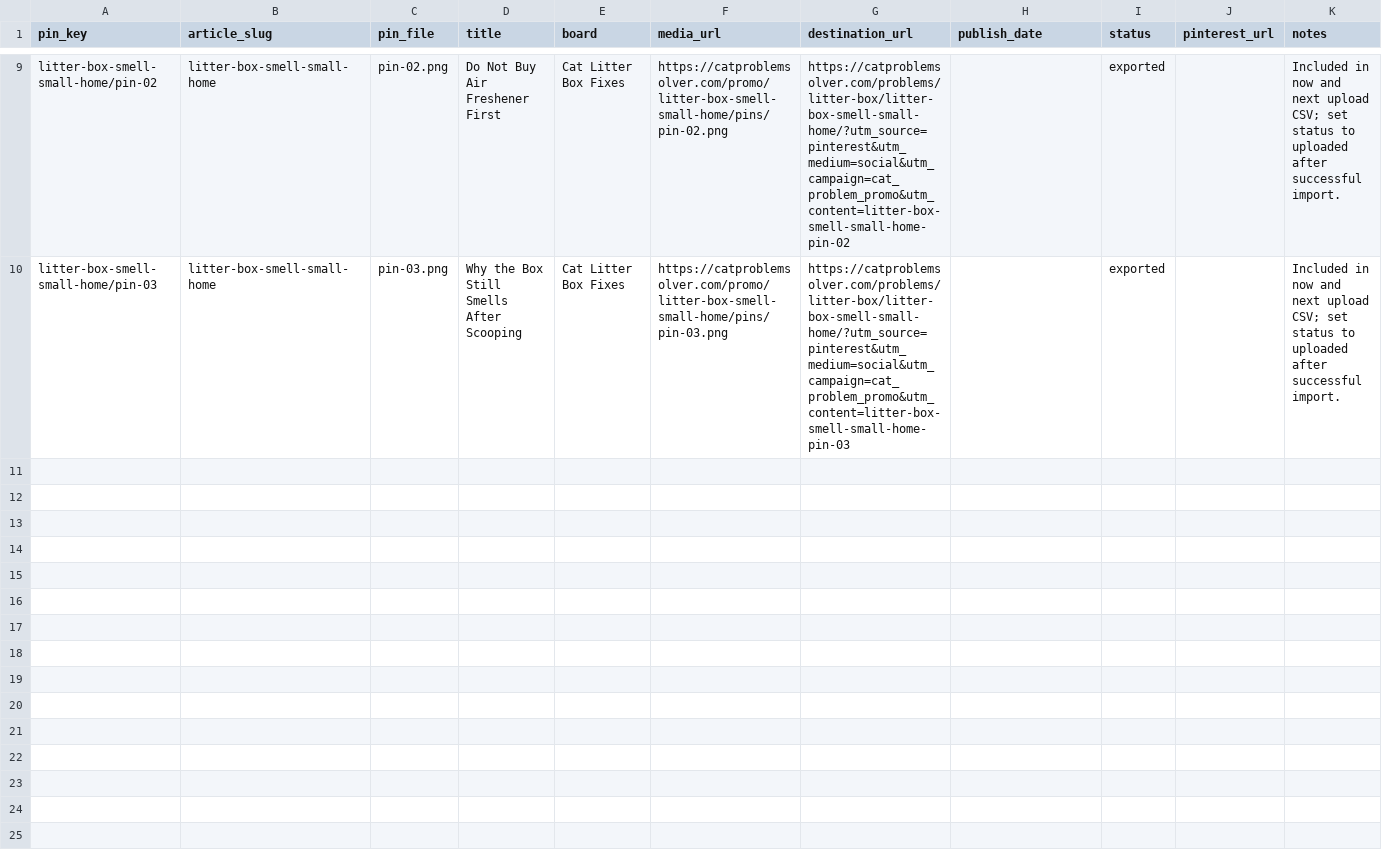
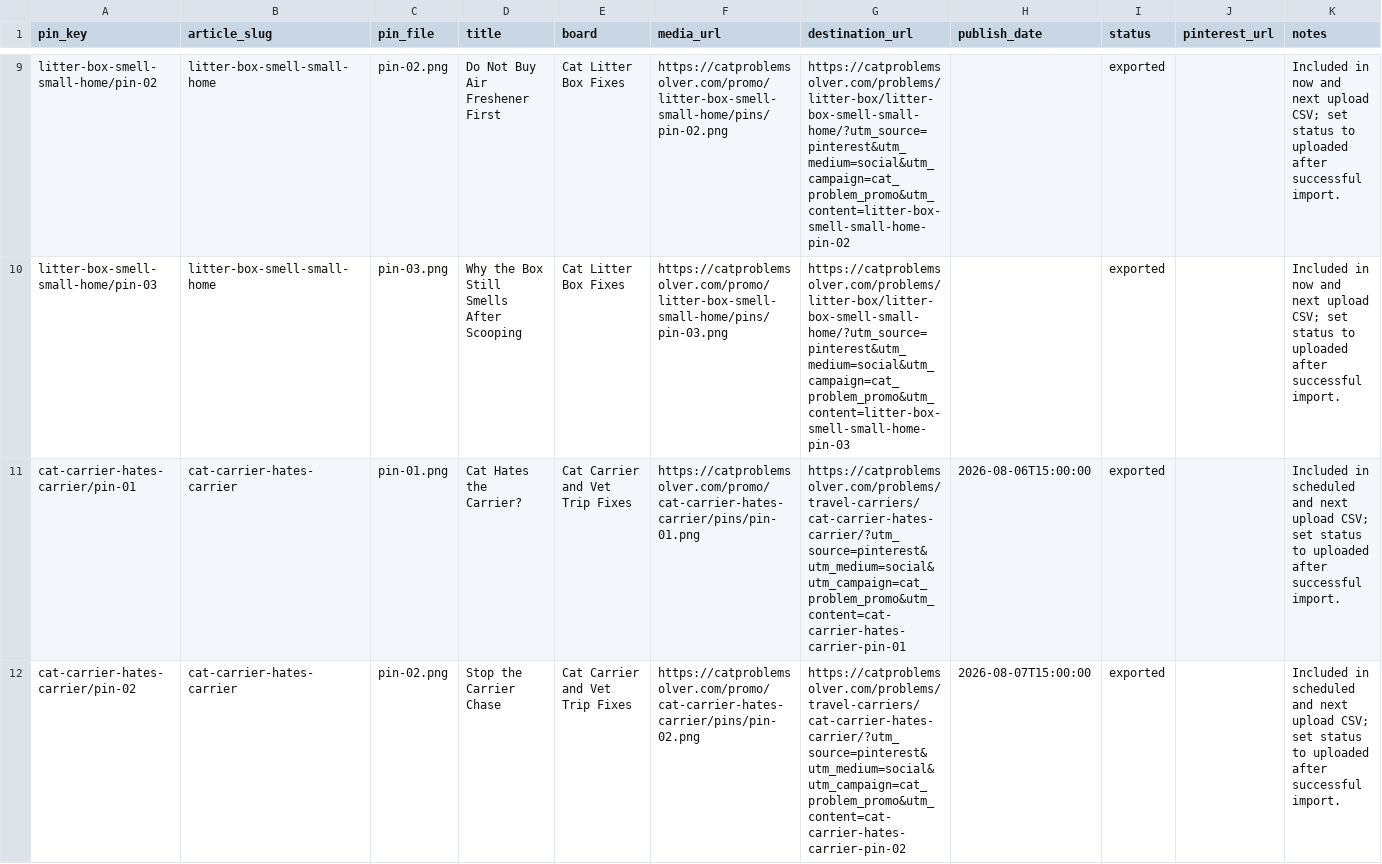
Before and after one commit to anbar-dev/PetProblemSolver, a CSV file: docs/promo/PINTEREST_LEDGER.csv, drawn as a sheet; only a part is shown, gaps mark what is left out; the diff covers the shown part only.

```diff
--- a/docs/promo/PINTEREST_LEDGER.csv
+++ b/docs/promo/PINTEREST_LEDGER.csv
@@ -10 +10,3 @@
 "litter-box-smell-small-home/pin-03","litter-box-smell-small-home","pin-03.png","Why the Box Still Smells After Scooping","Cat Litter Box Fixes","https://catproblemsolver.com/promo/litter-box-smell-small-home/pins/pin-03.png","https://catproblemsolver.com/problems/litter-box/litter-box-smell-small-home/?utm_source=pinterest&utm_medium=social&utm_campaign=cat_problem_promo&utm_content=litter-box-smell-small-home-pin-03","","exported","","Included in now and next upload CSV; set status to uploaded after successful import."
+"cat-carrier-hates-carrier/pin-01","cat-carrier-hates-carrier","pin-01.png","Cat Hates the Carrier?","Cat Carrier and Vet Trip Fixes","https://catproblemsolver.com/promo/cat-carrier-hates-carrier/pins/pin-01.png","https://catproblemsolver.com/problems/travel-carriers/cat-carrier-hates-carrier/?utm_source=pinterest&utm_medium=social&utm_campaign=cat_problem_promo&utm_content=cat-carrier-hates-carrier-pin-01","2026-08-06T15:00:00","exported","","Included in scheduled and next upload CSV; set status to uploaded after successful import."
+"cat-carrier-hates-carrier/pin-02","cat-carrier-hates-carrier","pin-02.png","Stop the Carrier Chase","Cat Carrier and Vet Trip Fixes","https://catproblemsolver.com/promo/cat-carrier-hates-carrier/pins/pin-02.png","https://catproblemsolver.com/problems/travel-carriers/cat-carrier-hates-carrier/?utm_source=pinterest&utm_medium=social&utm_campaign=cat_problem_promo&utm_content=cat-carrier-hates-carrier-pin-02","2026-08-07T15:00:00","exported","","Included in scheduled and next upload CSV; set status to uploaded after successful import."
```
Also changed, not shown: 1 added row elsewhere in this file, docs/promo/pinterest-bulk-upload.csv, docs/promo/pinterest-upload-next.csv, 28 other files.
